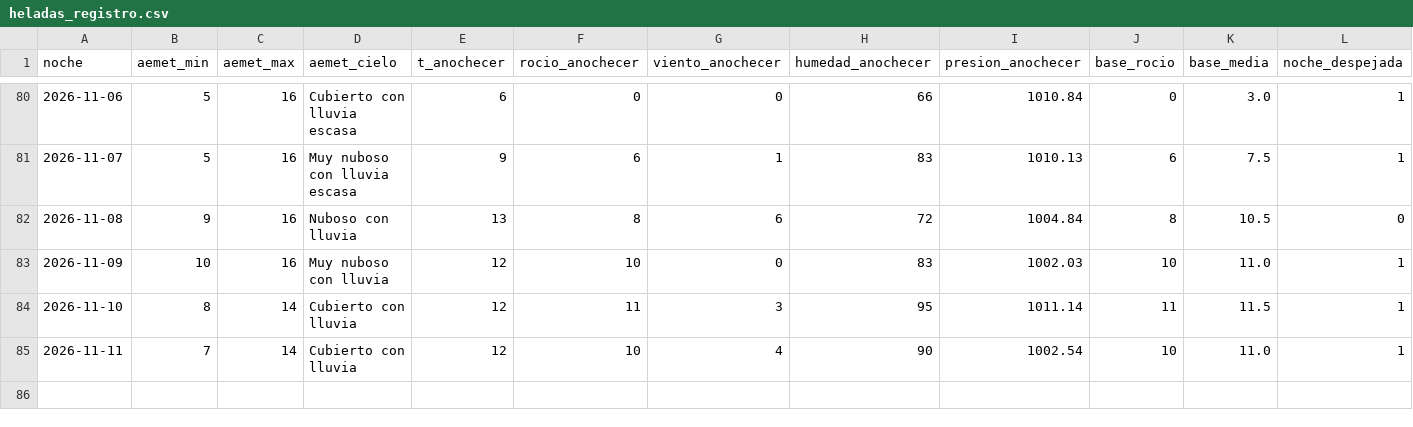
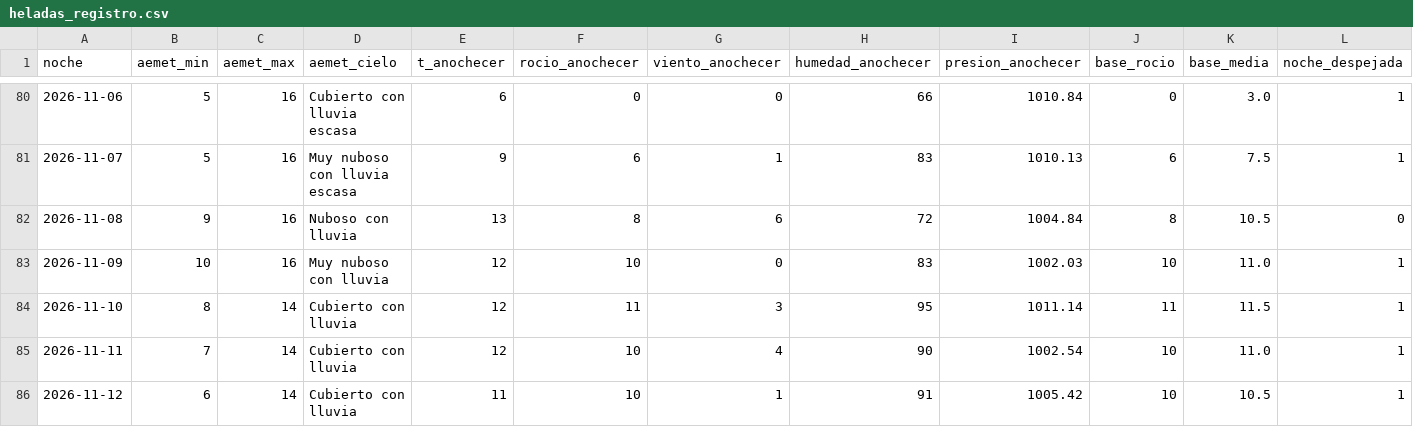
Before and after one commit to patriciadiezm/estacion, a CSV file: heladas_registro.csv, drawn as a sheet; only a part is shown, gaps mark what is left out; rows hold the shown columns only; the diff names each change by its address in the sheet, - before the commit and + after, or states it on an @@ line.

```diff
--- a/heladas_registro.csv
+++ b/heladas_registro.csv
+row 86: 2026-11-12 | 6 | 14 | Cubierto con lluvia | 11 | 10 | 1 | 91 | 1005.42 | 10 | 10.5 | 1
```
